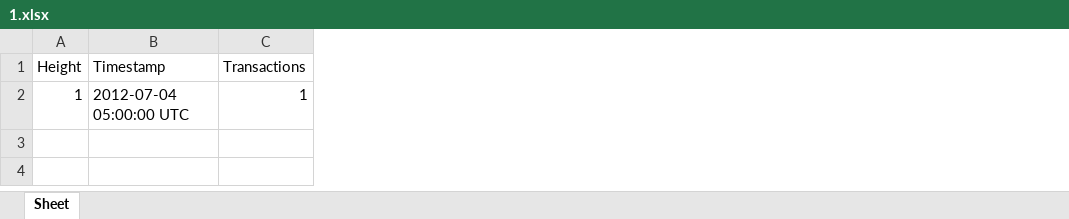
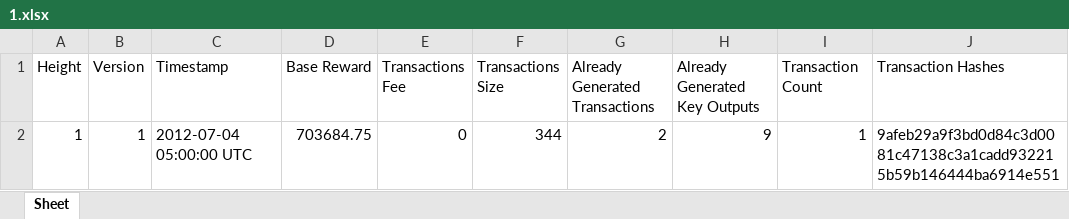
Before and after one commit to samyak1409/internship-tasks, an Excel workbook: 8) Bytecoin Explorer/Scraped Data/1.xlsx, sheet Sheet, drawn as a sheet; values as stored, in another font and other column widths than the file's, no borders; addresses are those after the commit; the diff names each change by its address in the sheet, - before the commit and + after, or states it on an @@ line.

```diff
--- a/8) Bytecoin Explorer/Scraped Data/1.xlsx (sheet Sheet)
+++ b/8) Bytecoin Explorer/Scraped Data/1.xlsx (sheet Sheet)
+column B (Version), row 2: 1
+column D (Base Reward), row 2: 703684.75
+column E (Transactions Fee), row 2: 0
+column F (Transactions Size), row 2: 344
+column G (Already Generated Transactions), row 2: 2
+column H (Already Generated Key Outputs), row 2: 9
+column J (Transaction Hashes), row 2: 9afeb29a9f3bd0d84c3d0081c47138c3a1cadd932215b59b146444ba6914e551
-I1: Transactions
+I1: Transaction Count
```
Also changed, not shown: 3 other files.
